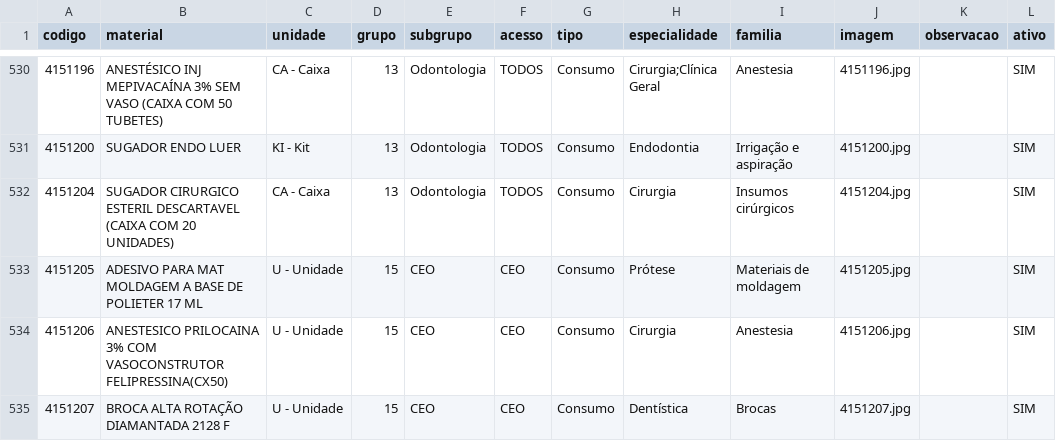
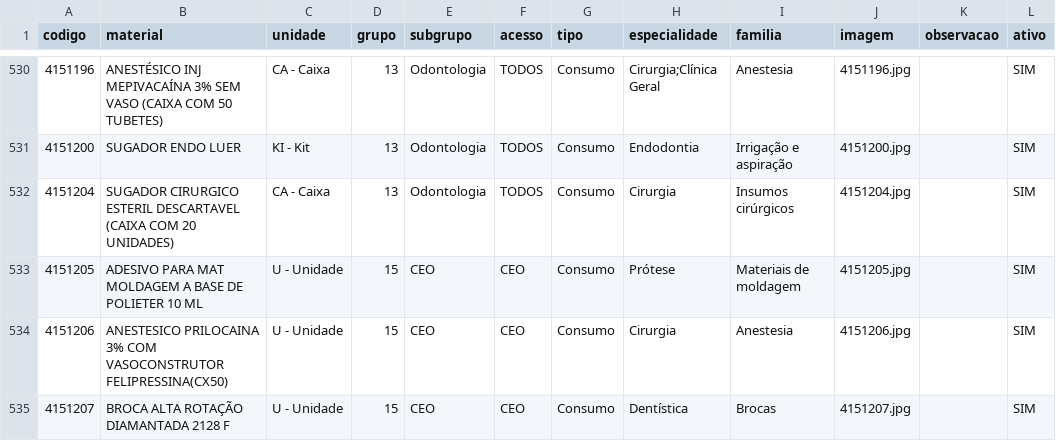
Before and after one commit to csmonteserrat/guiailustrado, a CSV file: produtos.csv, drawn as a sheet; only a part is shown, gaps mark what is left out.

Commit message:
Editor: atualiza produtos.csv (1 item)

```diff
--- a/produtos.csv
+++ b/produtos.csv
@@ -532,3 +532,3 @@
 4151204,SUGADOR CIRURGICO ESTERIL DESCARTAVEL (CAIXA COM 20 UNIDADES),CA - Caixa,13,Odontologia,TODOS,Consumo,Cirurgia,Insumos cirúrgicos,4151204.jpg,,SIM
-4151205,ADESIVO PARA MAT MOLDAGEM A BASE DE POLIETER 17 ML,U - Unidade,15,CEO,CEO,Consumo,Prótese,Materiais de moldagem,4151205.jpg,,SIM
+4151205,ADESIVO PARA MAT MOLDAGEM A BASE DE POLIETER 10 ML,U - Unidade,15,CEO,CEO,Consumo,Prótese,Materiais de moldagem,4151205.jpg,,SIM
 4151206,ANESTESICO PRILOCAINA 3% COM VASOCONSTRUTOR FELIPRESSINA(CX50),U - Unidade,15,CEO,CEO,Consumo,Cirurgia,Anestesia,4151206.jpg,,SIM
```
